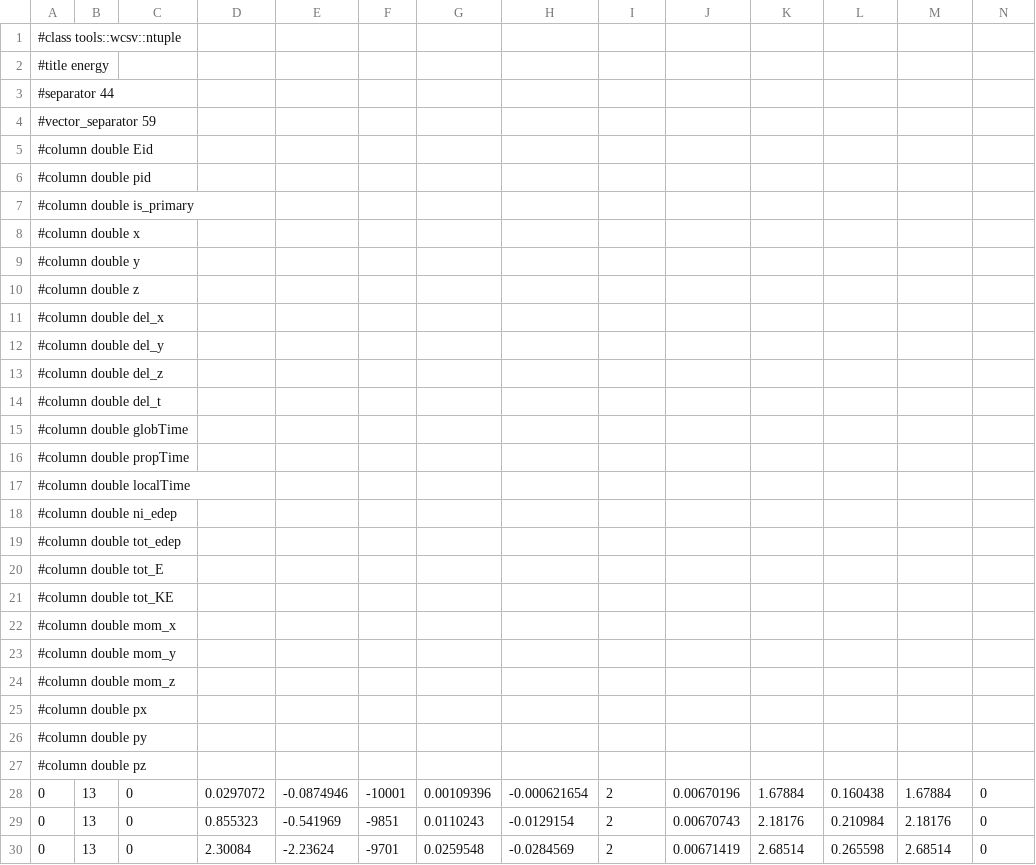
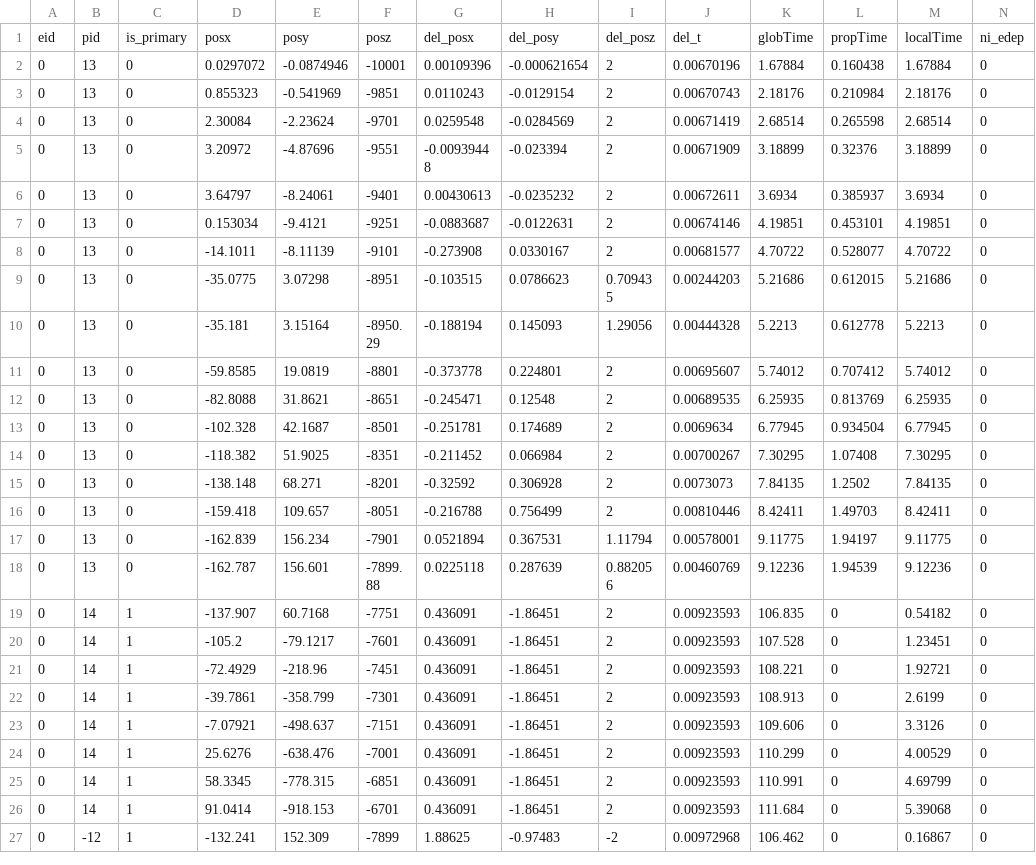
Before and after one commit to physicistharish/datasets, a CSV file: output-data-20_nt_output_t1.csv, drawn as a sheet; only a part is shown; the shorter side is filled out with more unchanged rows; removed rows and columns are numbered as before the commit, all else as after; rows hold the shown columns only; the diff covers the shown part only; the diff names each change by its address in the sheet, - before the commit and + after, or states it on an @@ line.

Commit message:
Add files via upload

```diff
--- a/output-data-20_nt_output_t1.csv
+++ b/output-data-20_nt_output_t1.csv
-row 1: #class tools::wcsv::ntuple
-row 2: #title energy
-row 3: #separator 44
-row 4: #vector_separator 59
-row 5: #column double Eid
-row 6: #column double pid
-row 7: #column double is_primary
-row 8: #column double x
-row 9: #column double y
-row 10: #column double z
-row 11: #column double del_x
-row 12: #column double del_y
-row 13: #column double del_z
-row 14: #column double del_t
-row 15: #column double globTime
-row 16: #column double propTime
-row 17: #column double localTime
-row 18: #column double ni_edep
-row 19: #column double tot_edep
-row 20: #column double tot_E
-row 21: #column double tot_KE
-row 22: #column double mom_x
-row 23: #column double mom_y
-row 24: #column double mom_z
-row 25: #column double px
-row 26: #column double py
-row 27: #column double pz
+row 1: eid | pid | is_primary | posx | posy | posz | del_posx | del_posy | del_posz | del_t | globTime | propTime | localTime | ni_edep
```
Also changed, not shown: 7 edited cells elsewhere in this file.
